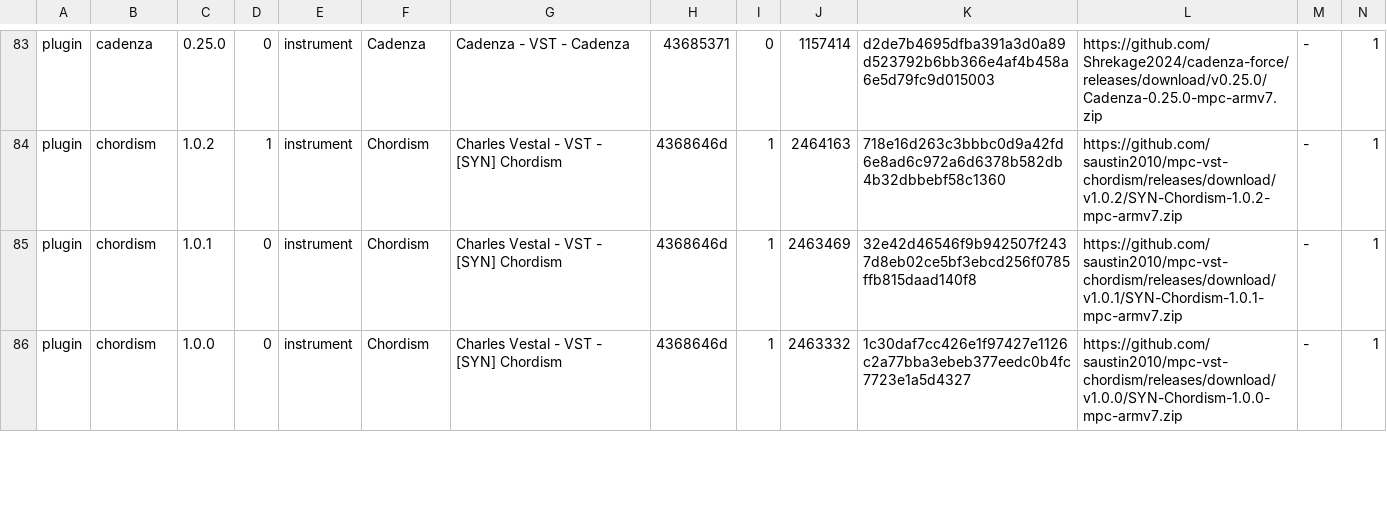
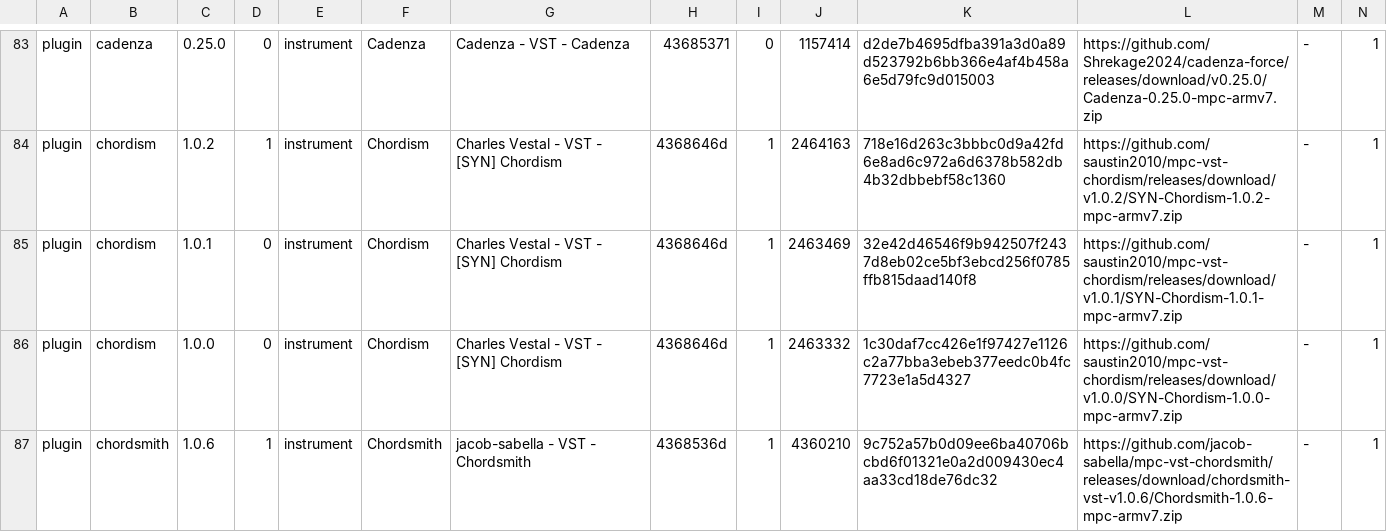
Before and after one commit to open-mpc/open-mpc.github.io, a TSV file: catalog.tsv, drawn as a sheet; only a part is shown, gaps mark what is left out; rows hold the shown columns only; the diff covers the shown part only; the diff names each change by its address in the sheet, - before the commit and + after, or states it on an @@ line.

```diff
--- a/catalog.tsv
+++ b/catalog.tsv
+row 87: plugin | chordsmith | 1.0.6 | 1 | instrument | Chordsmith | jacob-sabella - VST - Chordsmith | 4368536d | 1 | 4360210 | 9c752a57b0d09ee6ba40706bcbd6f01321e0a2d009430ec4aa33cd18de76dc32 | https://github.com/jacob-sabella/mpc-vst-chordsmith/releases/download/chordsmith-vst-v1.0.6/Chordsmith-1.0.6-mpc-armv7.zip | - | 1
```
Also changed, not shown: 1 added row and 2 edited cells elsewhere in this file, 22 other files.
